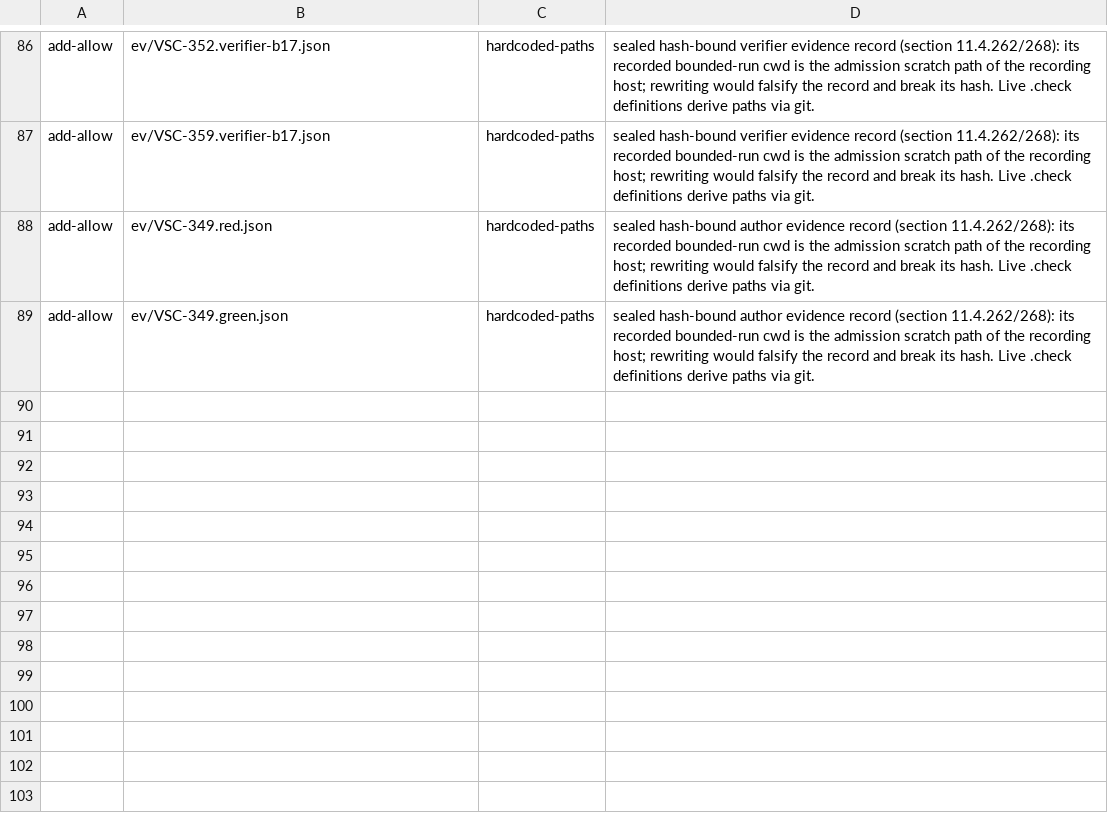
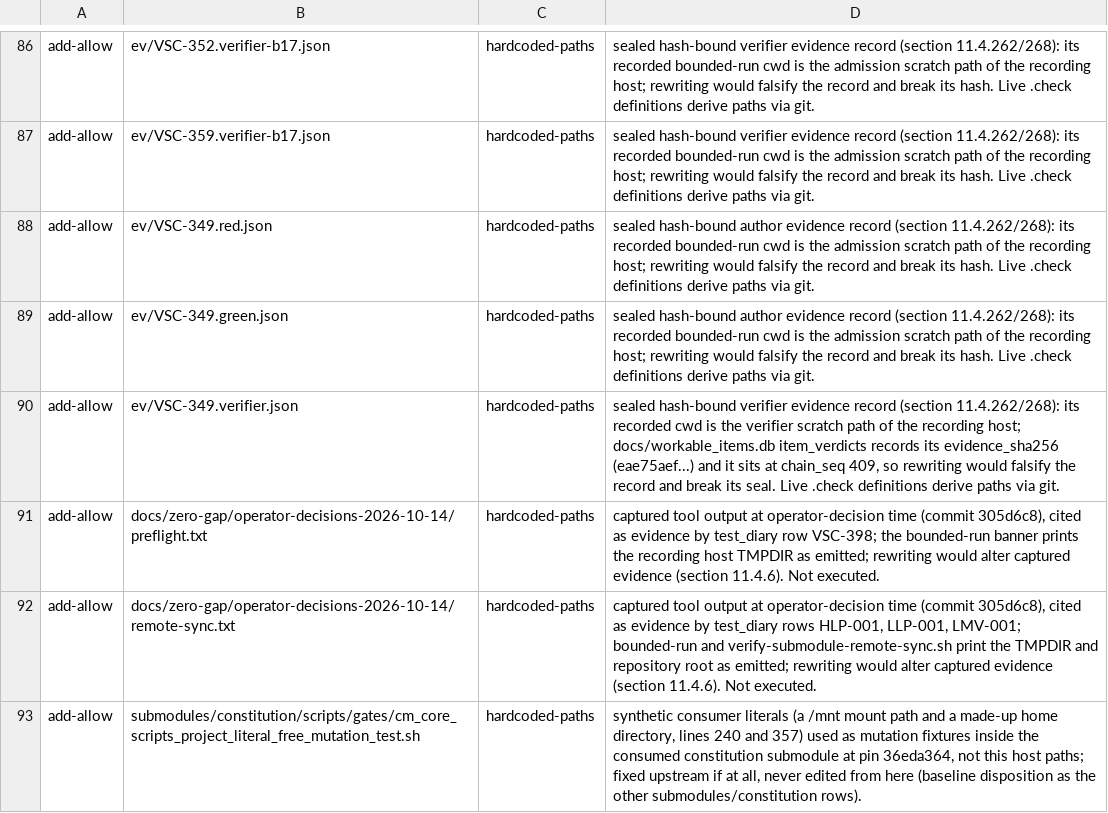
Before and after one commit to milos85vasic/vasic, a TSV file: docs/zero-gap/guard-waivers.tsv, drawn as a sheet; only a part is shown, gaps mark what is left out; the diff names each change by its address in the sheet, - before the commit and + after, or states it on an @@ line.

```diff
--- a/docs/zero-gap/guard-waivers.tsv
+++ b/docs/zero-gap/guard-waivers.tsv
+row 90: add-allow | ev/VSC-349.verifier.json | hardcoded-paths | sealed hash-bound verifier evidence record (section 11.4.262/268): its recorded cwd is the verifier scratch path of the recording host; docs/workable_items.db item_verdicts records its evidence_sha256 (eae75aef...) and it sits at chain_seq 409, so rewriting would falsify the record and break its seal. Live .check definitions derive paths via git.
+row 91: add-allow | docs/zero-gap/operator-decisions-2026-10-14/preflight.txt | hardcoded-paths | captured tool output at operator-decision time (commit 305d6c8), cited as evidence by test_diary row VSC-398; the bounded-run banner prints the recording host TMPDIR as emitted; rewriting would alter captured evidence (section 11.4.6). Not executed.
+row 92: add-allow | docs/zero-gap/operator-decisions-2026-10-14/remote-sync.txt | hardcoded-paths | captured tool output at operator-decision time (commit 305d6c8), cited as evidence by test_diary rows HLP-001, LLP-001, LMV-001; bounded-run and verify-submodule-remote-sync.sh print the TMPDIR and repository root as emitted; rewriting would alter captured evidence (section 11.4.6). Not executed.
+row 93: add-allow | submodules/constitution/scripts/gates/cm_core_scripts_project_literal_free_mutation_test.sh | hardcoded-paths | synthetic consumer literals (a /mnt mount path and a made-up home directory, lines 240 and 357) used as mutation fixtures inside the consumed constitution submodule at pin 36eda364, not this host paths; fixed upstream if at all, never edited from here (baseline disposition as the other submodules/constitution rows).
```
Also changed, not shown: 2 other files.
